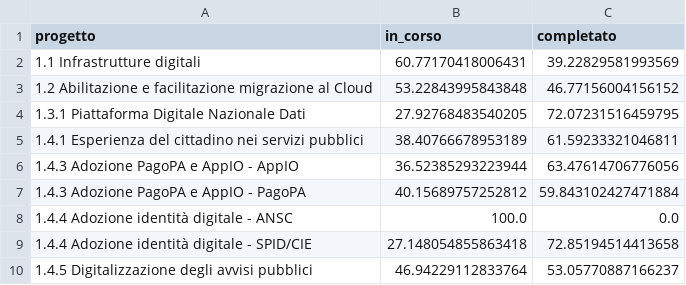
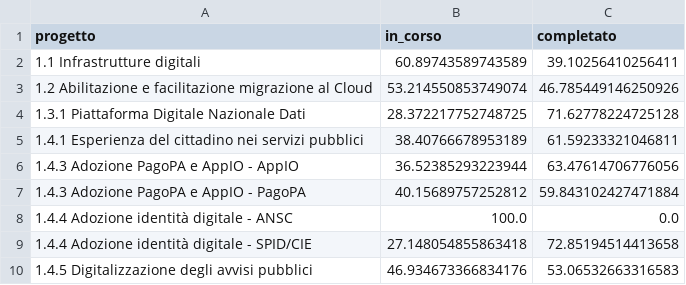
Before and after one commit to teamdigitale/padigitale2026-opendata, a CSV file: data/dataviz/pa_2026_od_avanzamento_progetti_misura_piattaforma_percentuale.csv, drawn as a sheet.

Commit message:
Add/Update dataviz files

```diff
--- a/data/dataviz/pa_2026_od_avanzamento_progetti_misura_piattaforma_percentuale.csv
+++ b/data/dataviz/pa_2026_od_avanzamento_progetti_misura_piattaforma_percentuale.csv
@@ -1,5 +1,5 @@
 progetto;in_corso;completato
-1.1 Infrastrutture digitali;60.77170418006431;39.22829581993569
-1.2 Abilitazione e facilitazione migrazione al Cloud;53.22843995843848;46.77156004156152
-1.3.1 Piattaforma Digitale Nazionale Dati;27.92768483540205;72.07231516459795
+1.1 Infrastrutture digitali;60.89743589743589;39.10256410256411
+1.2 Abilitazione e facilitazione migrazione al Cloud;53.214550853749074;46.785449146250926
+1.3.1 Piattaforma Digitale Nazionale Dati;28.372217752748725;71.62778224725128
 1.4.1 Esperienza del cittadino nei servizi pubblici;38.40766678953189;61.59233321046811
@@ -9,2 +9,2 @@ progetto;in_corso;completato
 1.4.4 Adozione identità digitale - SPID/CIE;27.148054855863418;72.85194514413658
-1.4.5 Digitalizzazione degli avvisi pubblici;46.94229112833764;53.05770887166237
+1.4.5 Digitalizzazione degli avvisi pubblici;46.934673366834176;53.06532663316583
```
Also changed, not shown: data/dataviz/pa_2026_od_avanzamento_progetti_misura_piattaforma_percentuale_altri_enti.csv, data/dataviz/pa_2026_od_avanzamento_progetti_misura_piattaforma_percentuale_comuni.csv, 16 other files.
